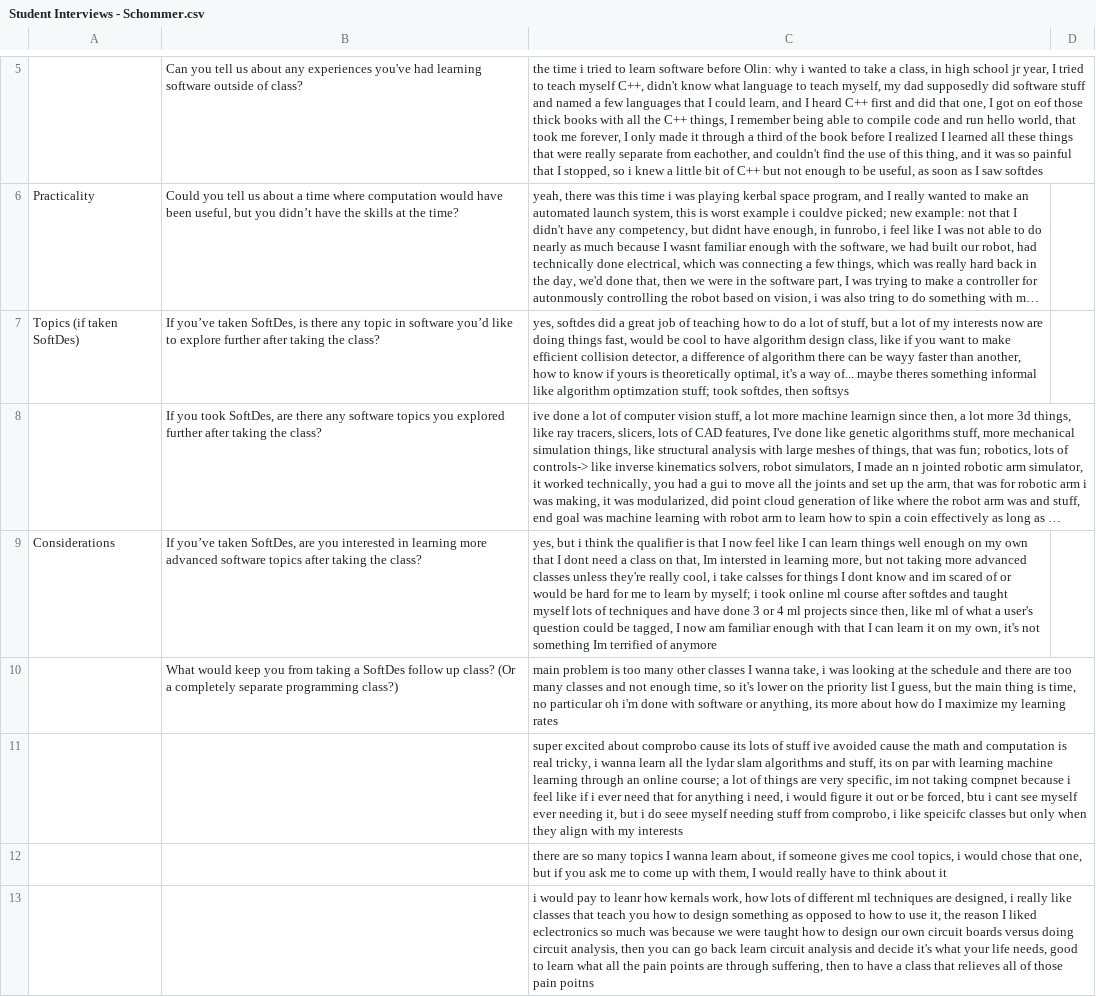
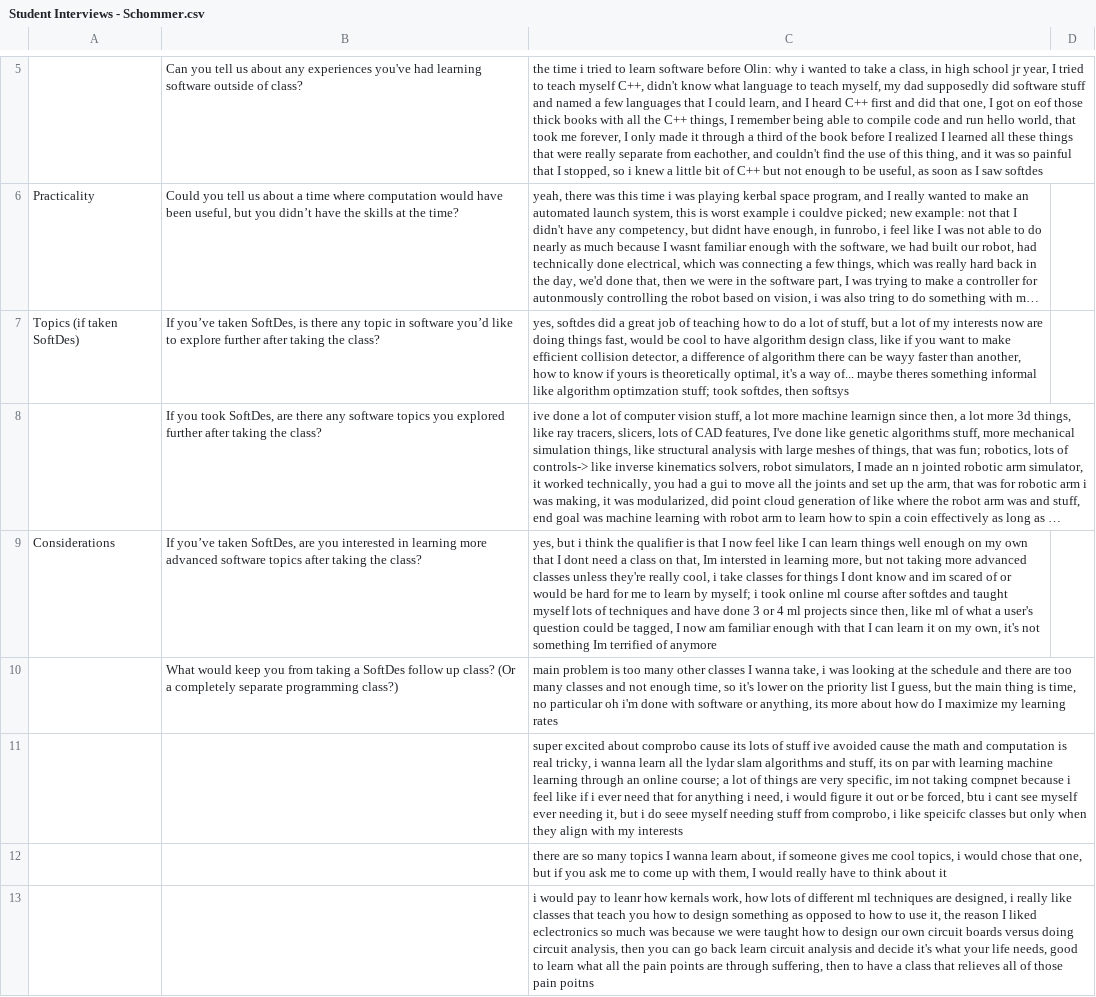
Before and after one commit to EverardoG/interview_analysis, a CSV file: Students/Student Interviews - Schommer.csv, drawn as a sheet; only a part is shown, gaps mark what is left out; long unchanged cells end in …; the diff covers the shown part only; the diff names each change by its address in the sheet, - before the commit and + after, or states it on an @@ line.

```diff
--- a/Students/Student Interviews - Schommer.csv
+++ b/Students/Student Interviews - Schommer.csv
-C9: …i take calsses for things…
+C9: …i take classes for things…
```
Also changed, not shown: 2 edited cells elsewhere in this file, Students/Student Interviews - Diego Alvarez.csv, Students/Student Interviews - Erika Lu.csv, 12 other files.
